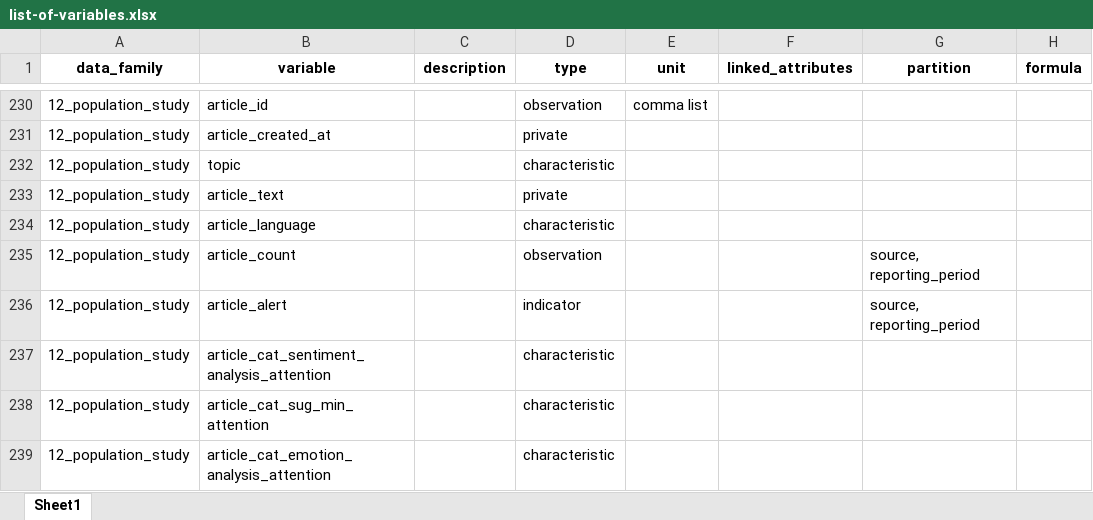
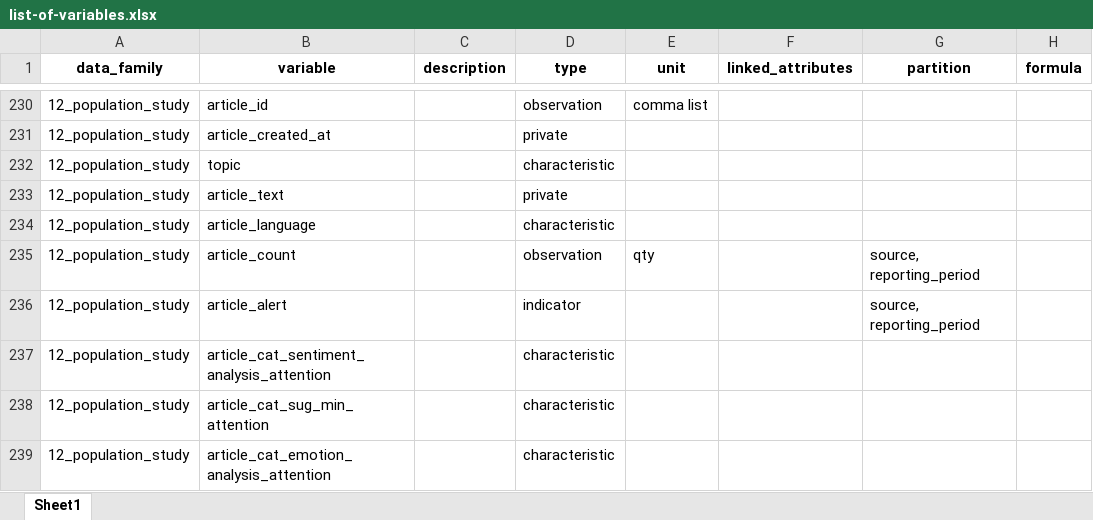
Before and after one commit to pandem2/pandem-source, an Excel workbook: pandem2source/data/list-of-variables.xlsx, sheet Sheet1, drawn as a sheet; only a part is shown, gaps mark what is left out; values as stored, in another font and other column widths than the file's, no borders; charts and pictures not drawn; the diff names each change by its address in the sheet, - before the commit and + after, or states it on an @@ line.

```diff
--- a/pandem2source/data/list-of-variables.xlsx (sheet Sheet1)
+++ b/pandem2source/data/list-of-variables.xlsx (sheet Sheet1)
-E235 (unit): (empty)
+E235 (unit): qty
```
Also changed, not shown: 8 other files.
